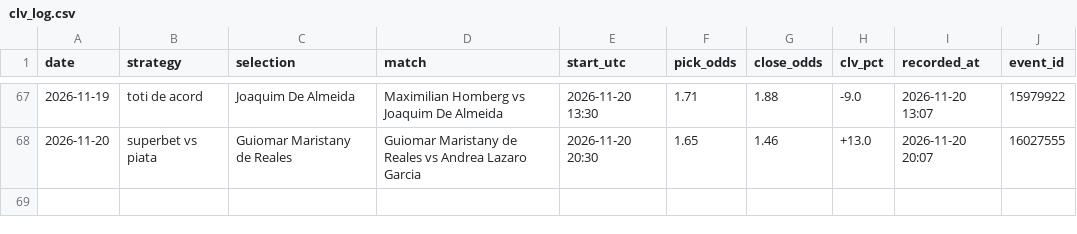
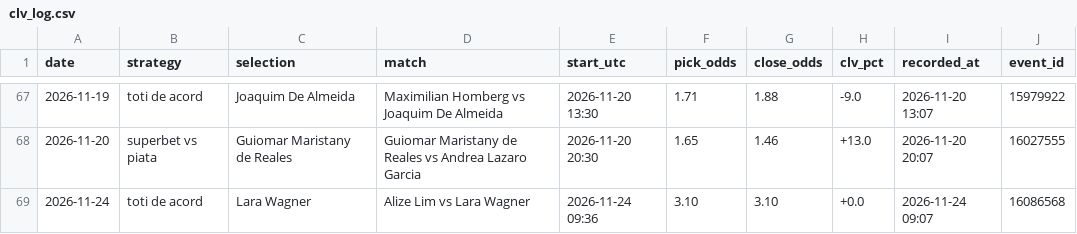
Before and after one commit to andrei0182/live, a CSV file: data/clv_log.csv, drawn as a sheet; only a part is shown, gaps mark what is left out.

```diff
--- a/data/clv_log.csv
+++ b/data/clv_log.csv
@@ -68 +68,2 @@ date,strategy,selection,match,start_utc,pick_odds,close_odds,clv_pct,recorded_at
 2026-11-20,superbet vs piata,Guiomar Maristany de Reales,Guiomar Maristany de Reales vs Andrea Lazaro Garcia,2026-11-20 20:30,1.65,1.46,+13.0,2026-11-20 20:07,16027555
+2026-11-24,toti de acord,Lara Wagner,Alize Lim vs Lara Wagner,2026-11-24 09:36,3.10,3.10,+0.0,2026-11-24 09:07,16086568
```
